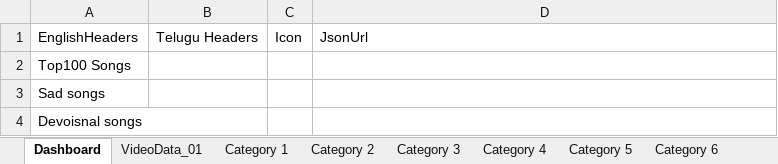
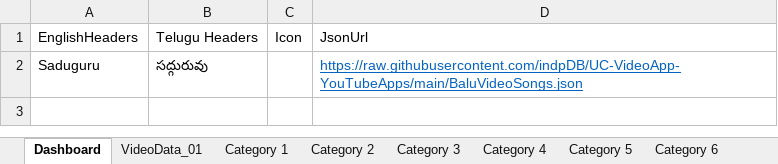
Before and after one commit to indpDB/UC-VideoApp-YouTubeApps, an Excel workbook: BaluVideoSongs.xlsx, sheet Dashboard, drawn as a sheet; values as stored, in another font and other column widths than the file's, no borders; removed rows and columns are numbered as before the commit, all else as after; the diff names each change by its address in the sheet, - before the commit and + after, or states it on an @@ line.

```diff
--- a/BaluVideoSongs.xlsx (sheet Dashboard)
+++ b/BaluVideoSongs.xlsx (sheet Dashboard)
-row 2: Top100 Songs
-row 3: Sad songs
-row 4: Devoisnal songs
+row 2: Saduguru | సద్గురువు |  | https://raw.githubusercontent.com/indpDB/UC-VideoApp-YouTubeApps/main/BaluVideoSongs.json
```
Also changed, not shown: 1 other file.
